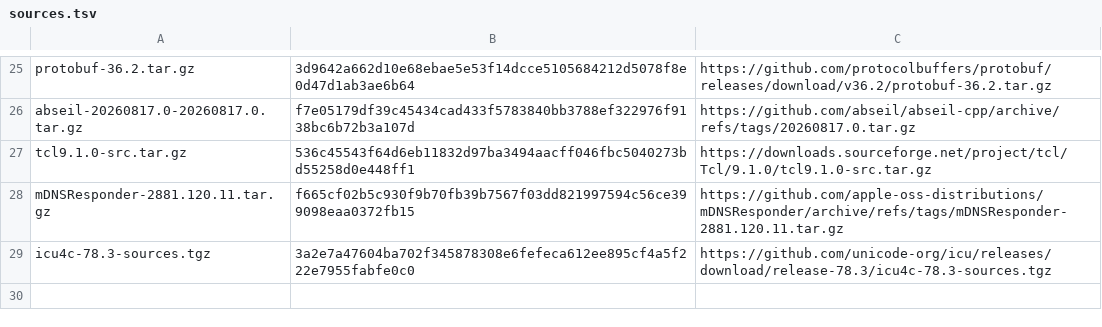
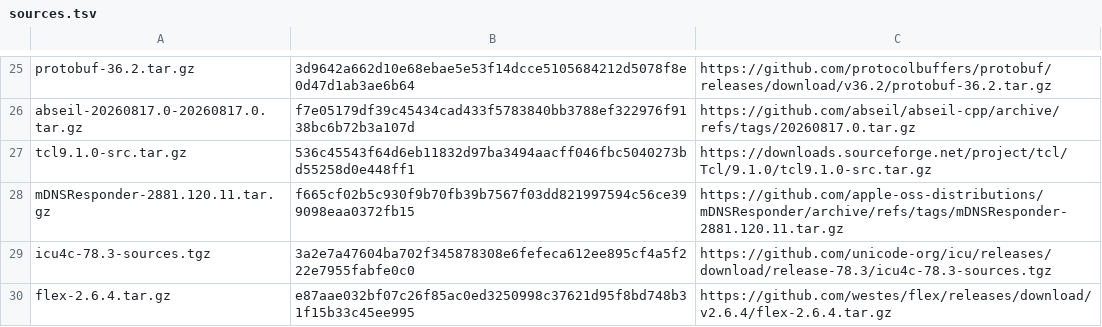
Before and after one commit to oxtech-ember/EmberBSD-Ports, a TSV file: profiles/common-build-tools/sources.tsv, drawn as a sheet; only a part is shown, gaps mark what is left out.

```diff
--- a/profiles/common-build-tools/sources.tsv
+++ b/profiles/common-build-tools/sources.tsv
@@ -29 +29,2 @@ mDNSResponder-2881.120.11.tar.gz	f665cf02b5c930f9b70fb39b7567f03dd821997594c56ce
 icu4c-78.3-sources.tgz	3a2e7a47604ba702f345878308e6fefeca612ee895cf4a5f222e7955fabfe0c0	https://github.com/unicode-org/icu/releases/download/release-78.3/icu4c-78.3-sources.tgz
+flex-2.6.4.tar.gz	e87aae032bf07c26f85ac0ed3250998c37621d95f8bd748b31f15b33c45ee995	https://github.com/westes/flex/releases/download/v2.6.4/flex-2.6.4.tar.gz
```
Also changed, not shown: 13 other files.
